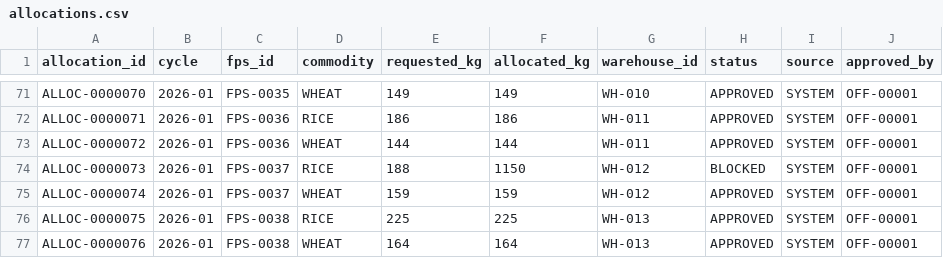
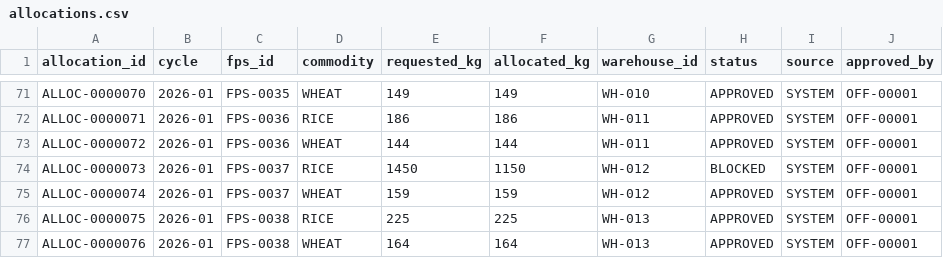
Before and after one commit to chethangowda-web/DemandSync, a CSV file: data/02_demand/allocations.csv, drawn as a sheet; only a part is shown, gaps mark what is left out; the diff names each change by its address in the sheet, - before the commit and + after, or states it on an @@ line.

Commit message:
Phase B: PostgreSQL schema, migration runner, validating dataset ingestion, DB-enforced immutability
- database/migrations 0001-0003: 23 dataset tables + cycles, dataset_imports, demand_locks, ai_predictions
- triggers: append-only audit_events, immutable demand_locks, sealed manifests
- backend/db: connection helper, checksummed forward-only migrations, catalog-driven ingestion
  (schema/type/key/referential/business checks; atomic load; every run recorded in dataset_imports)
- fix dataset: ALLOC-0000073 requested_kg 188 -> 1450 (BLOCKED capacity scenario had allocated > requested);
  generator fixed at source
- /api/v1/system/db-status; /health now probes the database instead of returning a static claim
- tests: 28 passing incl. 8 corruption cases, immutability, atomic rollback; CI runs against Postgres

```diff
--- a/data/02_demand/allocations.csv
+++ b/data/02_demand/allocations.csv
-E74 (requested_kg): 188
+E74 (requested_kg): 1450
```
Also changed, not shown: 19 other files.
